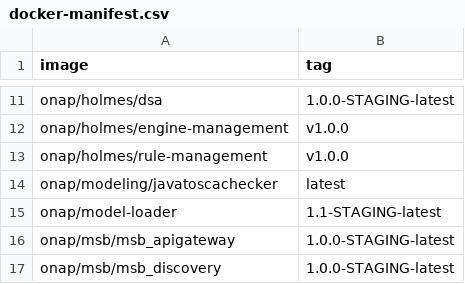
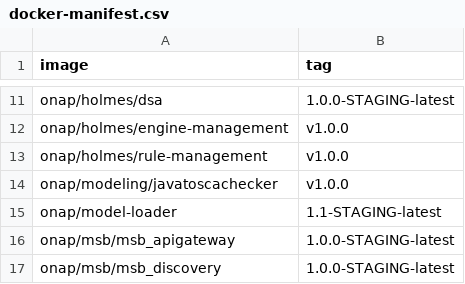
Before and after one commit to onap/integration, a CSV file: version-manifest/src/main/resources/docker-manifest.csv, drawn as a sheet; only a part is shown, gaps mark what is left out.

Commit message:
Correct version in javatoscachecker docker entry
Change-Id: I47b70686aada1fc68f294e1034531aeeb7ad3bd0
Issue-Id: MODELING-38
Signed-off-by: Serban Jora <jora@research.att.com>

```diff
--- a/version-manifest/src/main/resources/docker-manifest.csv
+++ b/version-manifest/src/main/resources/docker-manifest.csv
@@ -13,3 +13,3 @@ onap/holmes/engine-management,v1.0.0
 onap/holmes/rule-management,v1.0.0
-onap/modeling/javatoscachecker,latest
+onap/modeling/javatoscachecker,v1.0.0
 onap/model-loader,1.1-STAGING-latest
```
